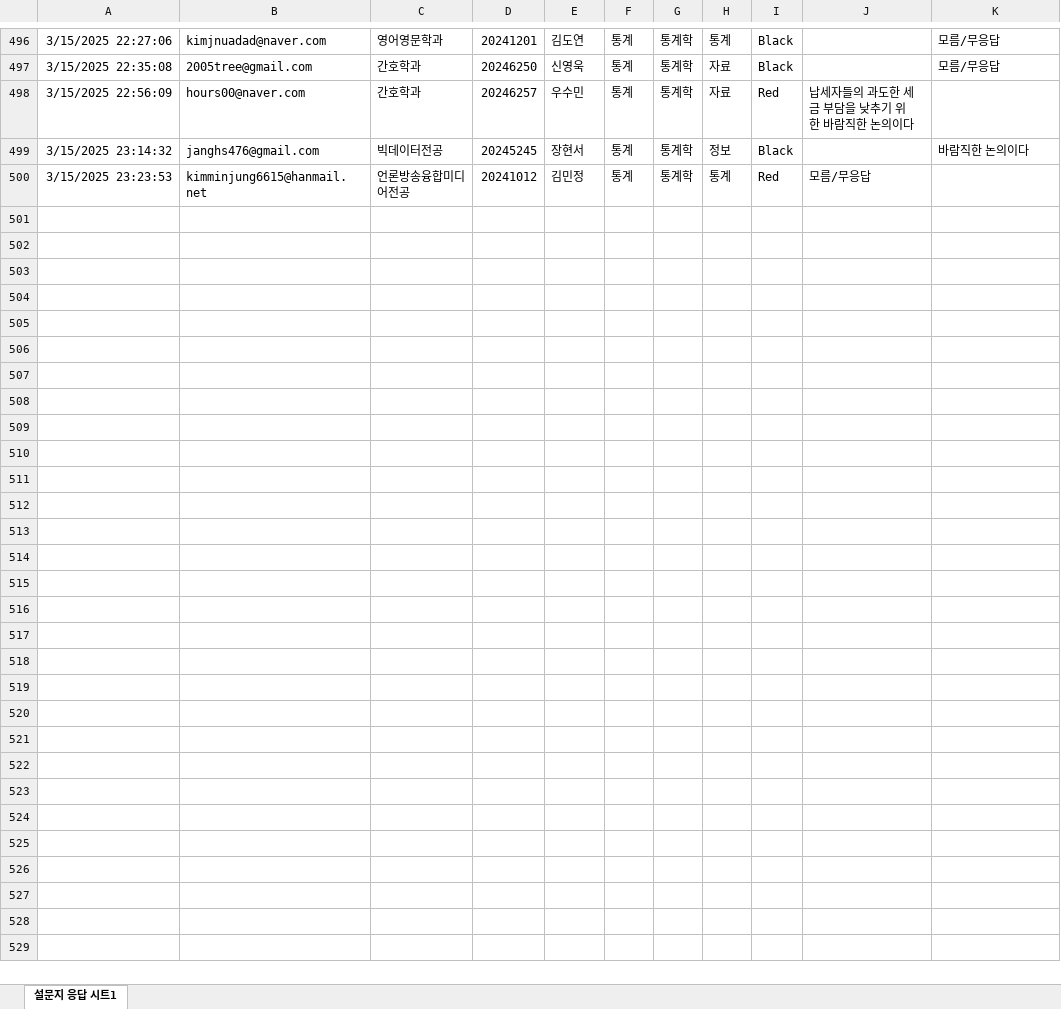
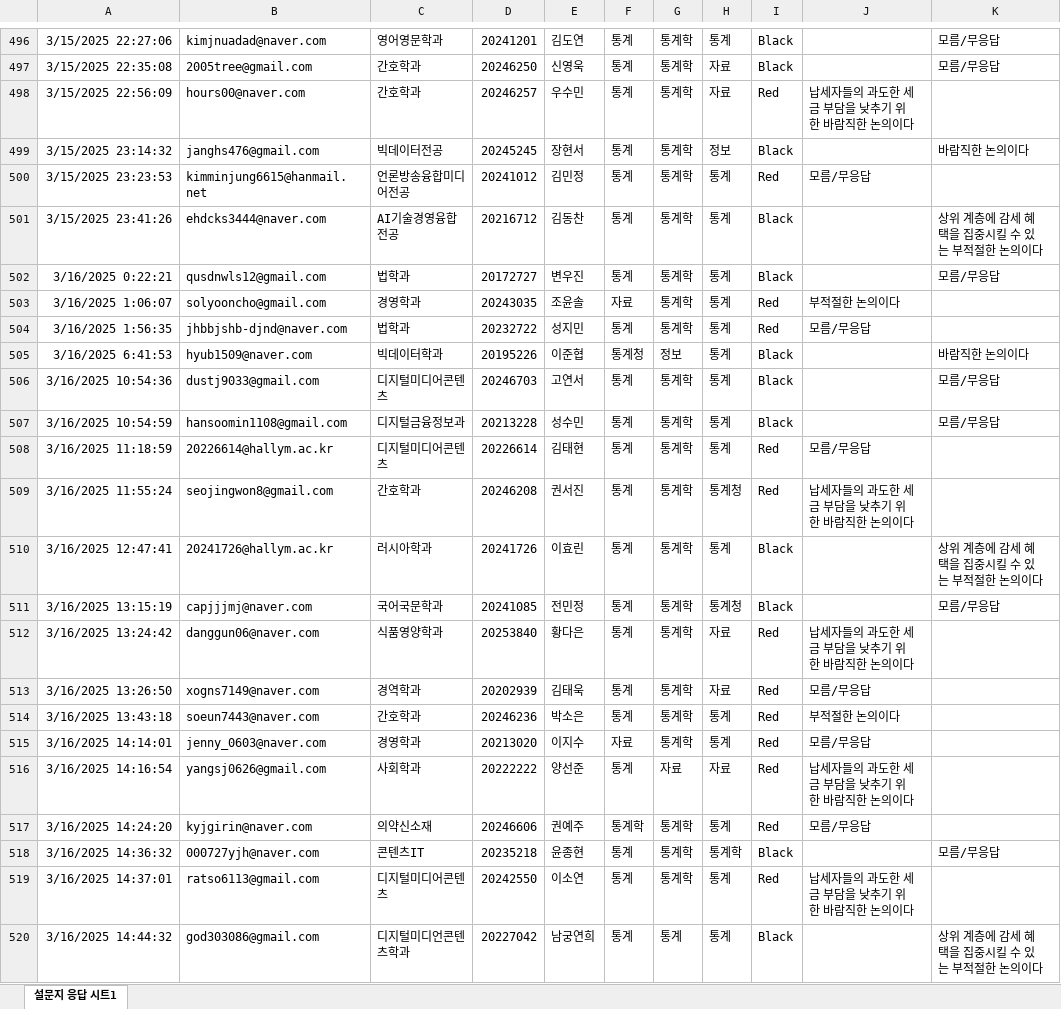
Before and after one commit to kwlee58/class202501, an Excel workbook: R/data/quiz_250303.xlsx, sheet 설문지 응답 시트1, drawn as a sheet; only a part is shown, gaps mark what is left out; values as stored, in another font and other column widths than the file's, no borders; charts and pictures and table styles not drawn; the diff covers the shown part only; the diff names each change by its address in the sheet, - before the commit and + after, or states it on an @@ line.

```diff
--- a/R/data/quiz_250303.xlsx (sheet 설문지 응답 시트1)
+++ b/R/data/quiz_250303.xlsx (sheet 설문지 응답 시트1)
+row 501: 3/15/2025 23:41:26 | ehdcks3444@naver.com | AI기술경영융합전공 | 20216712 | 김동찬 | 통계 | 통계학 | 통계 | Black |  | 상위 계층에 감세 혜택을 집중시킬 수 있는 부적절한 논의이다
+row 502: 3/16/2025 0:22:21 | qusdnwls12@gmail.com | 법학과 | 20172727 | 변우진 | 통계 | 통계학 | 통계 | Black |  | 모름/무응답
+row 503: 3/16/2025 1:06:07 | solyooncho@gmail.com | 경영학과 | 20243035 | 조윤솔 | 자료 | 통계학 | 통계 | Red | 부적절한 논의이다
+row 504: 3/16/2025 1:56:35 | jhbbjshb-djnd@naver.com | 법학과 | 20232722 | 성지민 | 통계 | 통계학 | 통계 | Red | 모름/무응답
+row 505: 3/16/2025 6:41:53 | hyub1509@naver.com | 빅데이터학과 | 20195226 | 이준협 | 통계청 | 정보 | 통계 | Black |  | 바람직한 논의이다
+row 506: 3/16/2025 10:54:36 | dustj9033@gmail.com | 디지털미디어콘텐츠 | 20246703 | 고연서 | 통계 | 통계학 | 통계 | Black |  | 모름/무응답
+row 507: 3/16/2025 10:54:59 | hansoomin1108@gmail.com | 디지털금융정보과 | 20213228 | 성수민 | 통계 | 통계학 | 통계 | Black |  | 모름/무응답
+row 508: 3/16/2025 11:18:59 | 20226614@hallym.ac.kr | 디지털미디어콘텐츠 | 20226614 | 김태현 | 통계 | 통계학 | 통계 | Red | 모름/무응답
+row 509: 3/16/2025 11:55:24 | seojingwon8@gmail.com | 간호학과 | 20246208 | 권서진 | 통계 | 통계학 | 통계청 | Red | 납세자들의 과도한 세금 부담을 낮추기 위한 바람직한 논의이다
+row 510: 3/16/2025 12:47:41 | 20241726@hallym.ac.kr | 러시아학과 | 20241726 | 이효린 | 통계 | 통계학 | 통계 | Black |  | 상위 계층에 감세 혜택을 집중시킬 수 있는 부적절한 논의이다
+row 511: 3/16/2025 13:15:19 | capjjjmj@naver.com | 국어국문학과 | 20241085 | 전민정 | 통계 | 통계학 | 통계청 | Black |  | 모름/무응답
+row 512: 3/16/2025 13:24:42 | danggun06@naver.com | 식품영양학과 | 20253840 | 황다은 | 통계 | 통계학 | 자료 | Red | 납세자들의 과도한 세금 부담을 낮추기 위한 바람직한 논의이다
+row 513: 3/16/2025 13:26:50 | xogns7149@naver.com | 경역학과 | 20202939 | 김태욱 | 통계 | 통계학 | 자료 | Red | 모름/무응답
+row 514: 3/16/2025 13:43:18 | soeun7443@naver.com | 간호학과 | 20246236 | 박소은 | 통계 | 통계학 | 통계 | Red | 부적절한 논의이다
+row 515: 3/16/2025 14:14:01 | jenny_0603@naver.com | 경영학과 | 20213020 | 이지수 | 자료 | 통계학 | 통계 | Red | 모름/무응답
+row 516: 3/16/2025 14:16:54 | yangsj0626@gmail.com | 사회학과 | 20222222 | 양선준 | 통계 | 자료 | 자료 | Red | 납세자들의 과도한 세금 부담을 낮추기 위한 바람직한 논의이다
+row 517: 3/16/2025 14:24:20 | kyjgirin@naver.com | 의약신소재 | 20246606 | 권예주 | 통계학 | 통계학 | 통계 | Red | 모름/무응답
+row 518: 3/16/2025 14:36:32 | 000727yjh@naver.com | 콘텐츠IT | 20235218 | 윤종현 | 통계 | 통계학 | 통계학 | Black |  | 모름/무응답
+row 519: 3/16/2025 14:37:01 | ratso6113@gmail.com | 디지털미디어콘텐츠 | 20242550 | 이소연 | 통계 | 통계학 | 통계 | Red | 납세자들의 과도한 세금 부담을 낮추기 위한 바람직한 논의이다
+row 520: 3/16/2025 14:44:32 | god303086@gmail.com | 디지털미디언콘텐츠학과 | 20227042 | 남궁연희 | 통계 | 통계 | 통계 | Black |  | 상위 계층에 감세 혜택을 집중시킬 수 있는 부적절한 논의이다
```
Also changed, not shown: 62 added rows elsewhere in this sheet, R/data/quiz_250310.xlsx, 27 other files.
